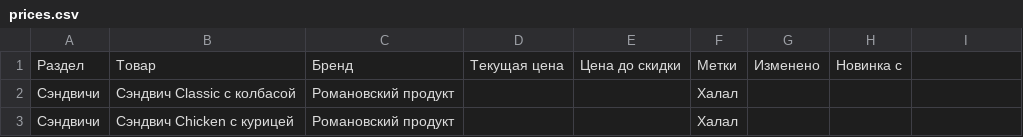
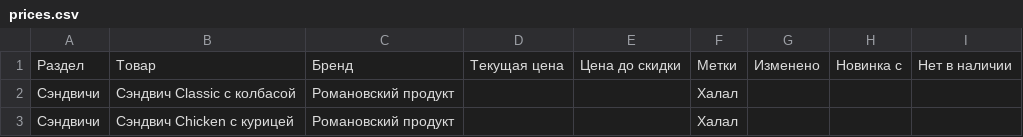
Before and after one commit to David0011115/MolMart, a CSV file: prices.csv, drawn as a sheet; only a part is shown; the diff names each change by its address in the sheet, - before the commit and + after, or states it on an @@ line.

```diff
--- a/prices.csv
+++ b/prices.csv
-I1: (empty)
+I1: Нет в наличии
```
Also changed, not shown: 1 other file.
